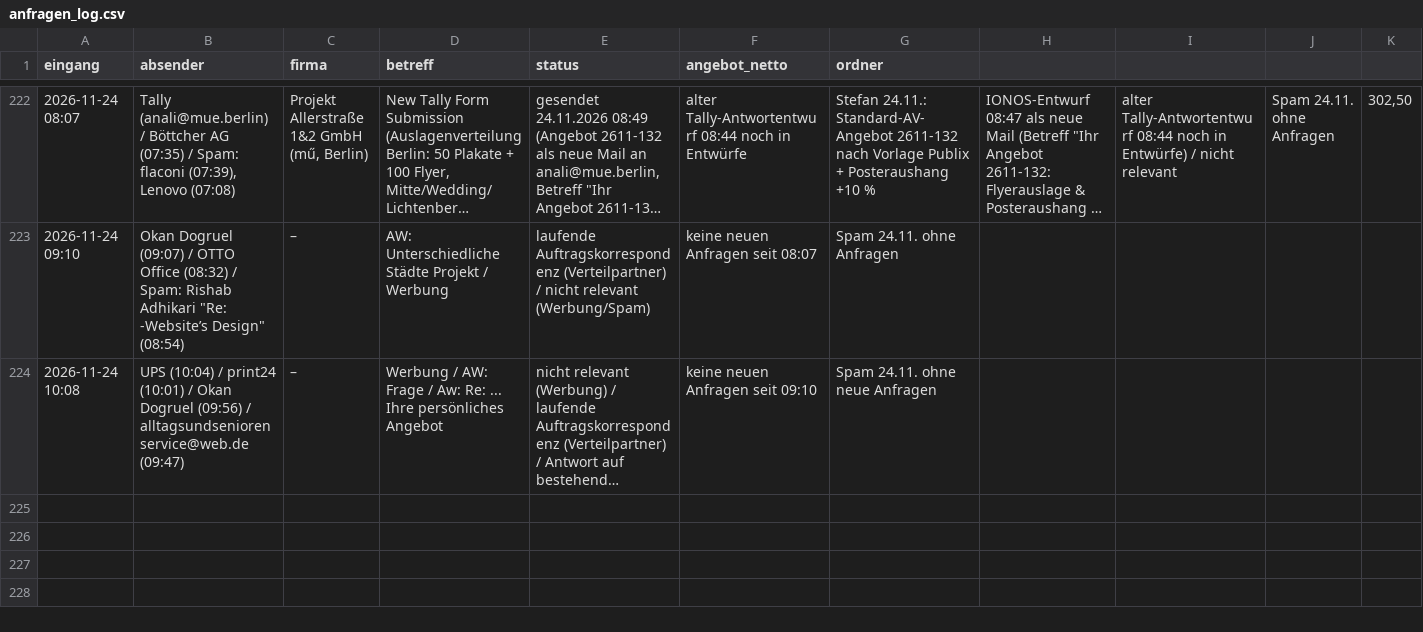
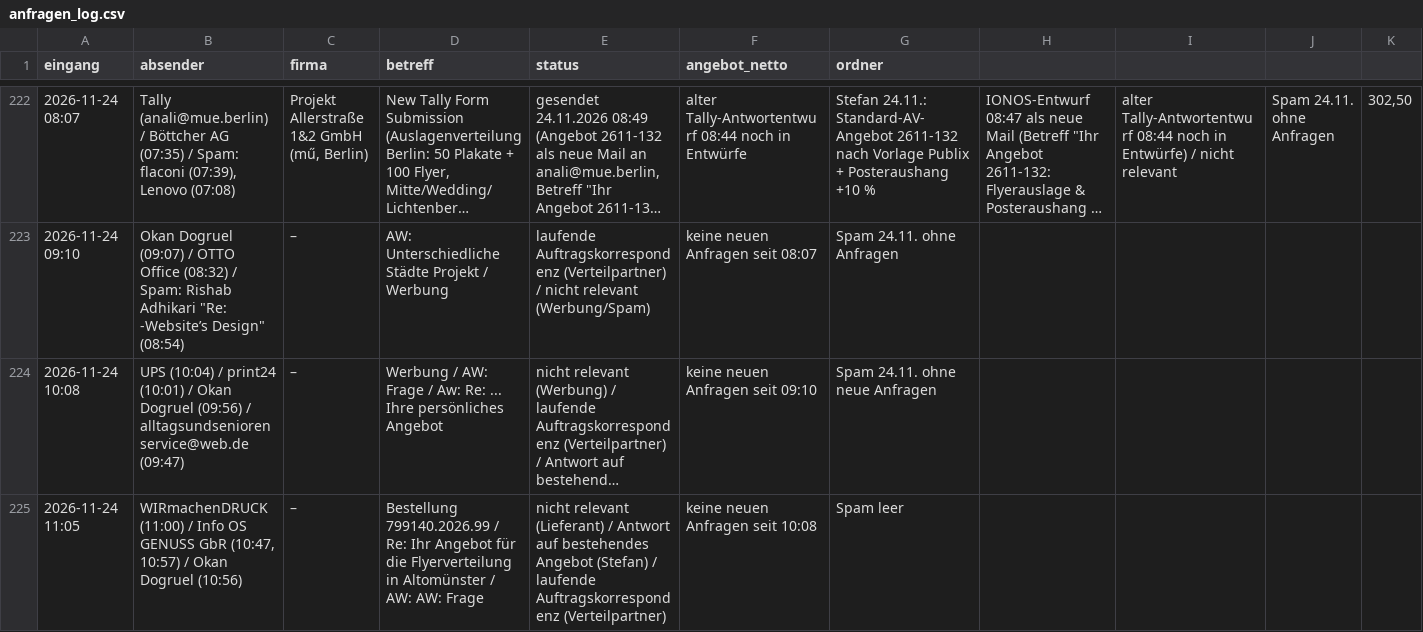
Before and after one commit to handzettelverteiler/hzv-karten, a CSV file: automation/anfragen_log.csv, drawn as a sheet; only a part is shown, gaps mark what is left out; long unchanged cells end in …; rows hold the shown columns only; the diff names each change by its address in the sheet, - before the commit and + after, or states it on an @@ line.

```diff
--- a/automation/anfragen_log.csv
+++ b/automation/anfragen_log.csv
+row 225: 2026-11-24 11:05 | WIRmachenDRUCK (11:00) / Info OS GENUSS GbR (10:47, 10:57) / Okan Dogruel (10:56) | – | Bestellung 799140.2026.99 / Re: Ihr Angebot für die Flyerverteilung in Altomünster / AW: AW: Frage | nicht relevant (Lieferant) / Antwort auf bestehendes Angebot (Stefan) / laufende Auftragskorrespondenz (Verteilpartner) | keine neuen Anfragen seit 10:08 | Spam leer
```
